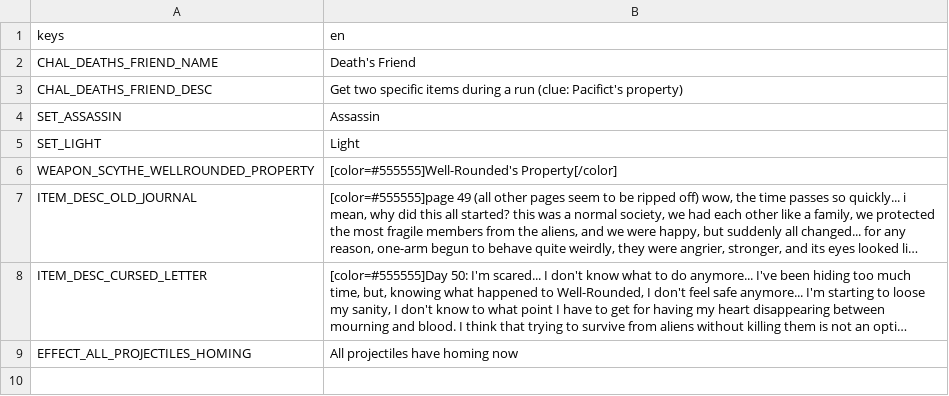
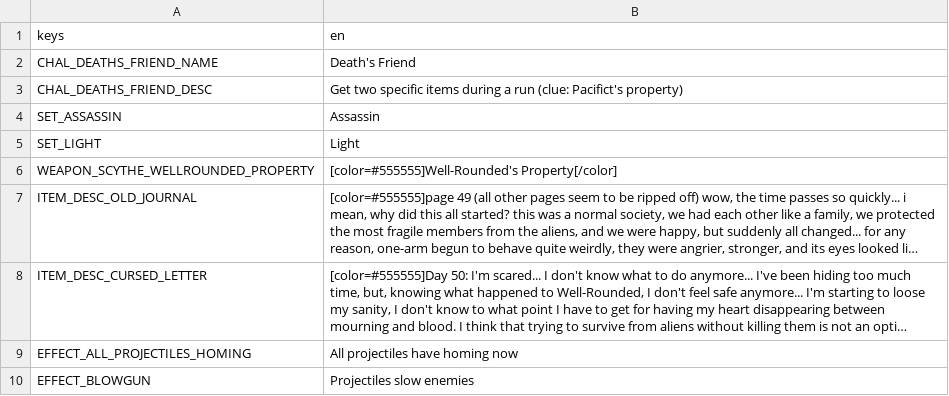
Before and after one commit to BrotatoMods/JuneFurrs-Assassin, a CSV file: root/mods-unpacked/JuneFurrs-Assassin/translations/assassinmod_text.csv, drawn as a sheet; long unchanged cells end in …; the diff names each change by its address in the sheet, - before the commit and + after, or states it on an @@ line.

```diff
--- a/root/mods-unpacked/JuneFurrs-Assassin/translations/assassinmod_text.csv
+++ b/root/mods-unpacked/JuneFurrs-Assassin/translations/assassinmod_text.csv
+row 10: EFFECT_BLOWGUN | Projectiles slow enemies
```
